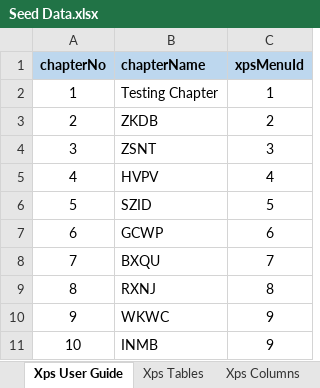
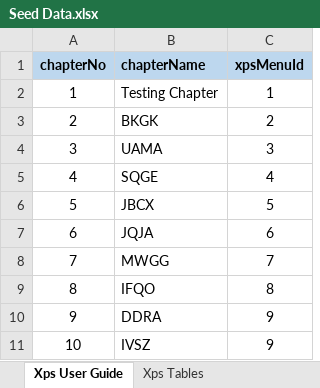
Before and after one commit to kundalik5545/xps-master, an Excel workbook: settings/Seed Data.xlsx, sheet Xps User Guide, drawn as a sheet; values as stored, in another font and other column widths than the file's, no borders; the diff names each change by its address in the sheet, - before the commit and + after, or states it on an @@ line.

```diff
--- a/settings/Seed Data.xlsx (sheet Xps User Guide)
+++ b/settings/Seed Data.xlsx (sheet Xps User Guide)
-B3 (chapterName): ZKDB
+B3 (chapterName): BKGK
-B4 (chapterName): ZSNT
+B4 (chapterName): UAMA
-B5 (chapterName): HVPV
+B5 (chapterName): SQGE
-B6 (chapterName): SZID
+B6 (chapterName): JBCX
-B7 (chapterName): GCWP
+B7 (chapterName): JQJA
-B8 (chapterName): BXQU
+B8 (chapterName): MWGG
-B9 (chapterName): RXNJ
+B9 (chapterName): IFQO
-B10 (chapterName): WKWC
+B10 (chapterName): DDRA
-B11 (chapterName): INMB
+B11 (chapterName): IVSZ
```
Also changed, not shown: sheet eMember Menu, sheet Xps Menu, sheet Xps Columns, sheet Xps Tables, other sheet tabs, 10 other files.
